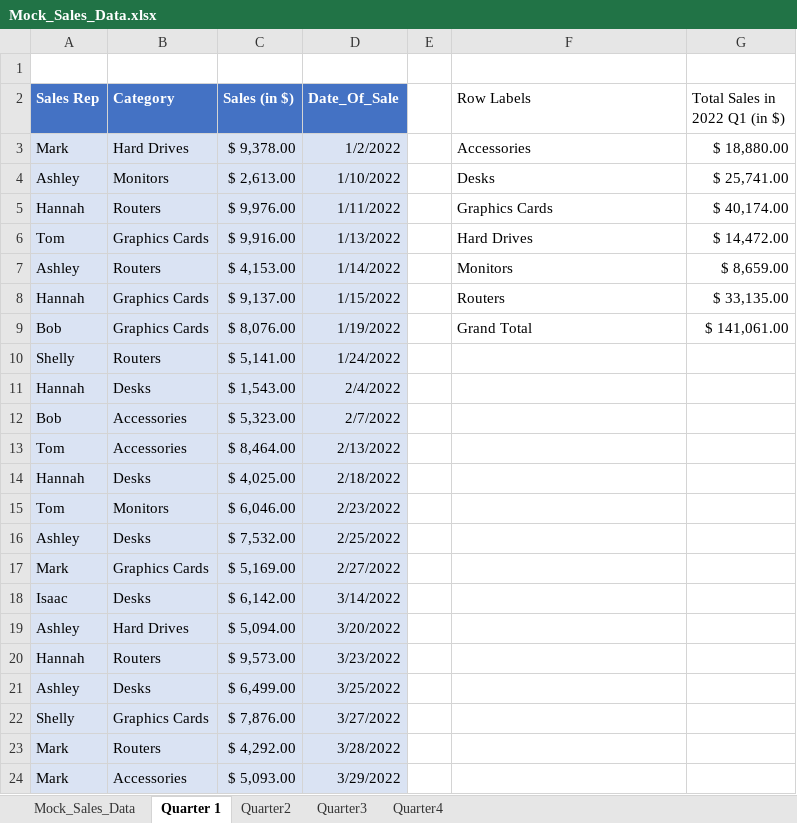
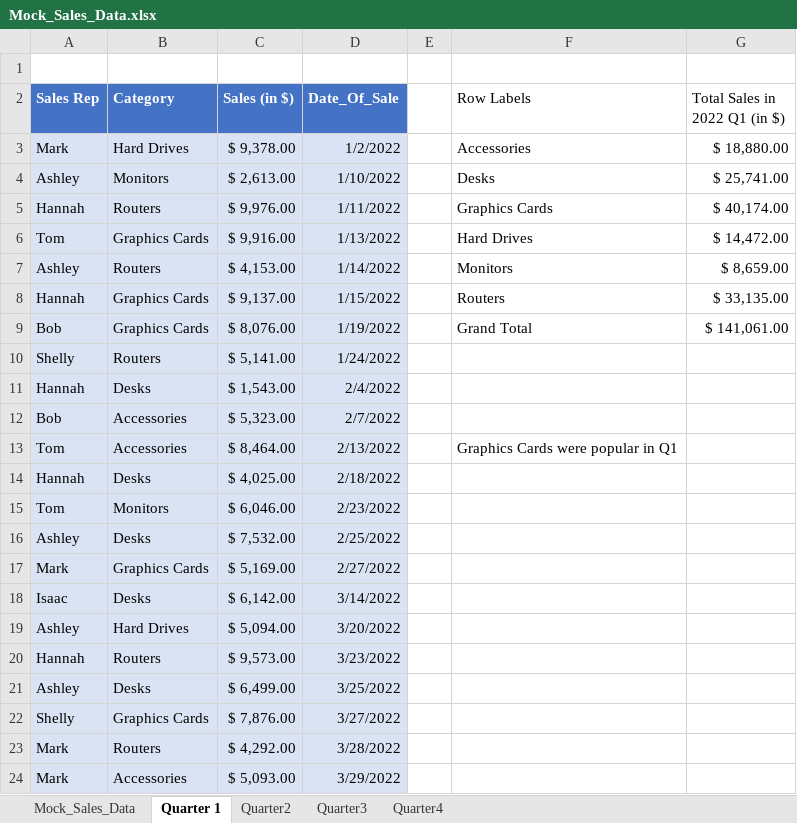
Before and after one commit to realaaron/DataAnalysisTraining, an Excel workbook: Mock_Sales_Data.xlsx, sheet Quarter 1, drawn as a sheet; values as stored, in another font and other column widths than the file's, no borders; charts and pictures and conditional formats not drawn; the diff names each change by its address in the sheet, - before the commit and + after, or states it on an @@ line.

```diff
--- a/Mock_Sales_Data.xlsx (sheet Quarter 1)
+++ b/Mock_Sales_Data.xlsx (sheet Quarter 1)
-F13 (Row Labels): (empty)
+F13 (Row Labels): Graphics Cards were popular in Q1
```
Also changed, not shown: sheet Mock_Sales_Data, sheet Quarter4, sheet Quarter2, sheet Quarter3, charts or pictures.
